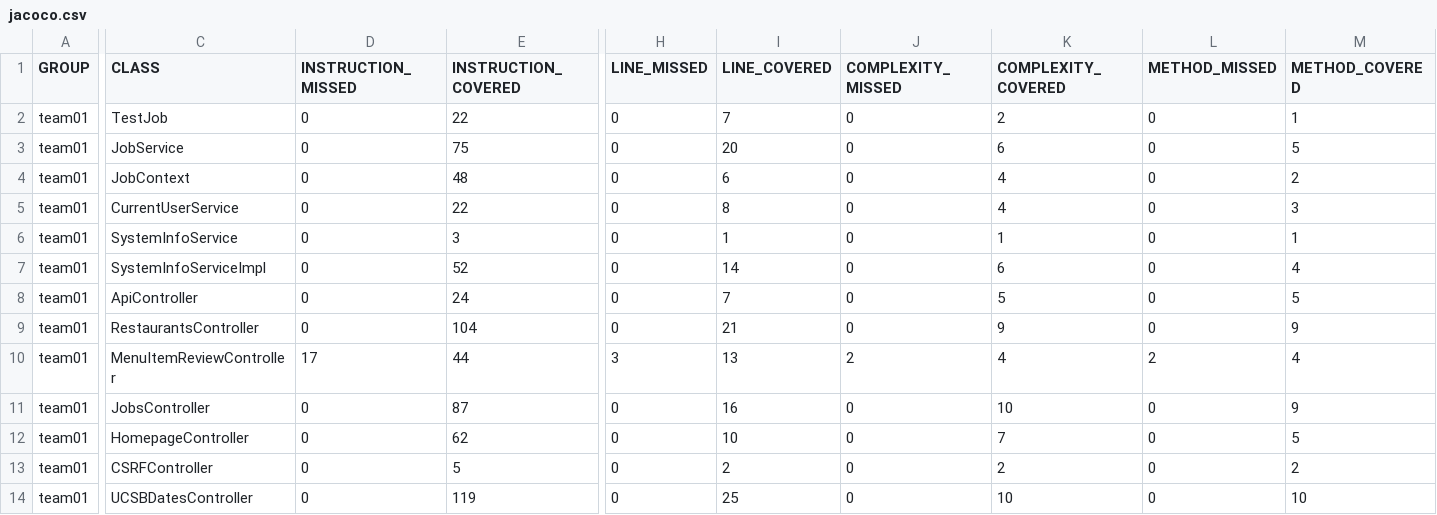
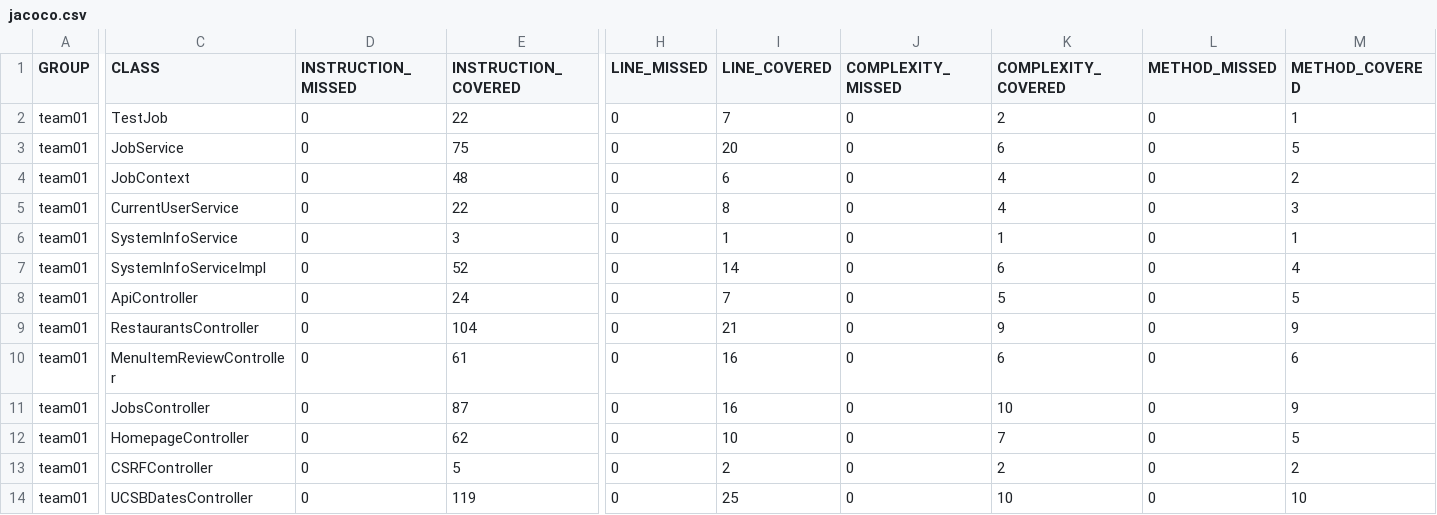
Before and after one commit to ucsb-cs156-s25/team01-s25-14, a CSV file: jacoco/jacoco.csv, drawn as a sheet; only a part is shown, gaps mark what is left out; the diff names each change by its address in the sheet, - before the commit and + after, or states it on an @@ line.

```diff
--- a/jacoco/jacoco.csv
+++ b/jacoco/jacoco.csv
-D10 (INSTRUCTION_MISSED): 17
+D10 (INSTRUCTION_MISSED): 0
-E10 (INSTRUCTION_COVERED): 44
+E10 (INSTRUCTION_COVERED): 61
-H10 (LINE_MISSED): 3
+H10 (LINE_MISSED): 0
-I10 (LINE_COVERED): 13
+I10 (LINE_COVERED): 16
-J10 (COMPLEXITY_MISSED): 2
+J10 (COMPLEXITY_MISSED): 0
-K10 (COMPLEXITY_COVERED): 4
+K10 (COMPLEXITY_COVERED): 6
-L10 (METHOD_MISSED): 2
+L10 (METHOD_MISSED): 0
-M10 (METHOD_COVERED): 4
+M10 (METHOD_COVERED): 6
```
Also changed, not shown: 7 other files.
